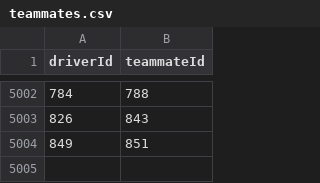
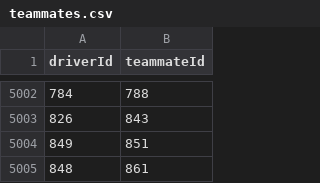
Before and after one commit to maciejpedzich/six-degs-of-f1, a CSV file: data/teammates.csv, drawn as a sheet; only a part is shown, gaps mark what is left out; the diff names each change by its address in the sheet, - before the commit and + after, or states it on an @@ line.

Commit message:
Add Franco Colapinto to the dataset

```diff
--- a/data/teammates.csv
+++ b/data/teammates.csv
+row 5005: 848 | 861
```
Also changed, not shown: 1 other file.
